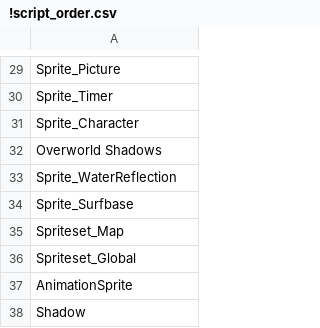
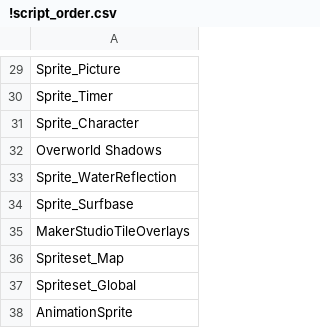
Before and after one commit to pkthedragon/azure-pokemon, a CSV file: Scripts/!script_order.csv, drawn as a sheet; only a part is shown, gaps mark what is left out; the shorter side is filled out with more unchanged rows.

Commit message:
Migrate tile overlays and displacement encounters, improve battle targeting

```diff
--- a/Scripts/!script_order.csv
+++ b/Scripts/!script_order.csv
@@ -34,2 +34,3 @@ Sprite_WaterReflection
 Sprite_Surfbase
+MakerStudioTileOverlays
 Spriteset_Map
```
Also changed, not shown: 33 other files.
